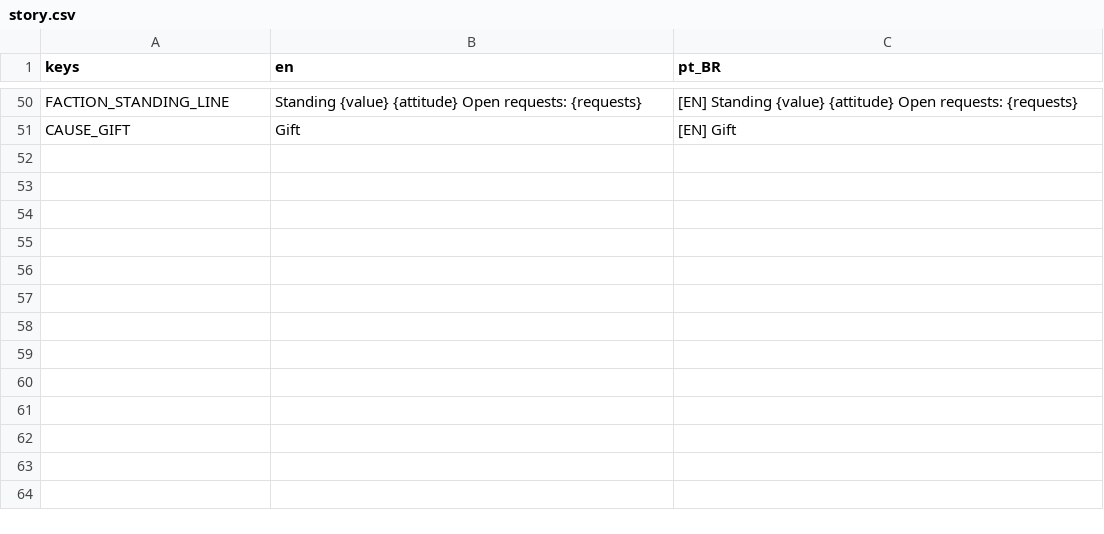
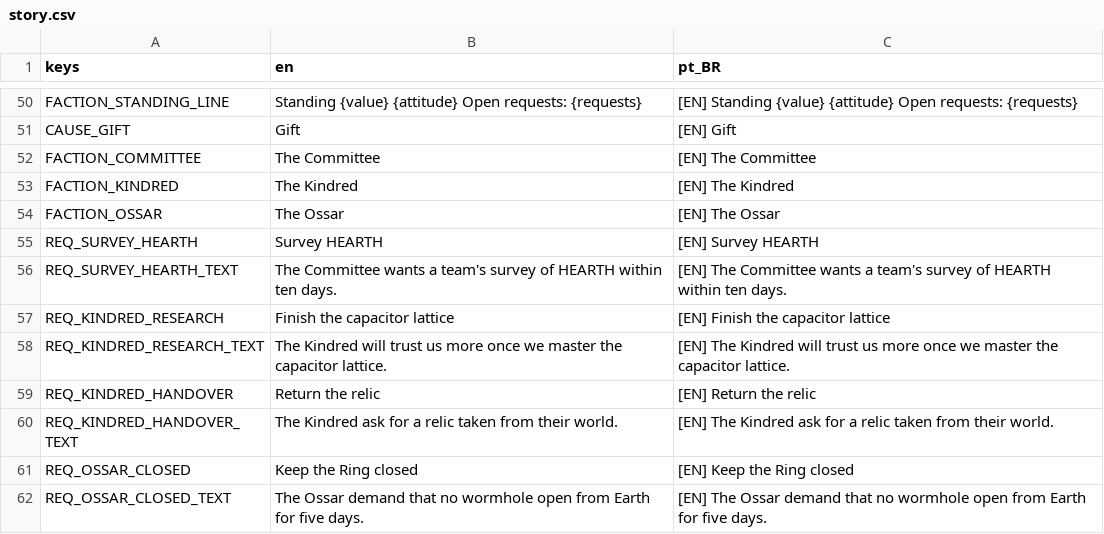
Before and after one commit to lmarcarini/StarPortal, a CSV file: localization/story.csv, drawn as a sheet; only a part is shown, gaps mark what is left out.

```diff
--- a/localization/story.csv
+++ b/localization/story.csv
@@ -51 +51,12 @@ FACTION_STANDING_LINE,Standing {value}  {attitude}  Open requests: {requests},[E
 CAUSE_GIFT,Gift,[EN] Gift
+FACTION_COMMITTEE,The Committee,[EN] The Committee
+FACTION_KINDRED,The Kindred,[EN] The Kindred
+FACTION_OSSAR,The Ossar,[EN] The Ossar
+REQ_SURVEY_HEARTH,Survey HEARTH,[EN] Survey HEARTH
+REQ_SURVEY_HEARTH_TEXT,The Committee wants a team's survey of HEARTH within ten days.,[EN] The Committee wants a team's survey of HEARTH within ten days.
+REQ_KINDRED_RESEARCH,Finish the capacitor lattice,[EN] Finish the capacitor lattice
+REQ_KINDRED_RESEARCH_TEXT,The Kindred will trust us more once we master the capacitor lattice.,[EN] The Kindred will trust us more once we master the capacitor lattice.
+REQ_KINDRED_HANDOVER,Return the relic,[EN] Return the relic
+REQ_KINDRED_HANDOVER_TEXT,The Kindred ask for a relic taken from their world.,[EN] The Kindred ask for a relic taken from their world.
+REQ_OSSAR_CLOSED,Keep the Ring closed,[EN] Keep the Ring closed
+REQ_OSSAR_CLOSED_TEXT,The Ossar demand that no wormhole open from Earth for five days.,[EN] The Ossar demand that no wormhole open from Earth for five days.
```
Also changed, not shown: localization/gate.csv, 24 other files.
